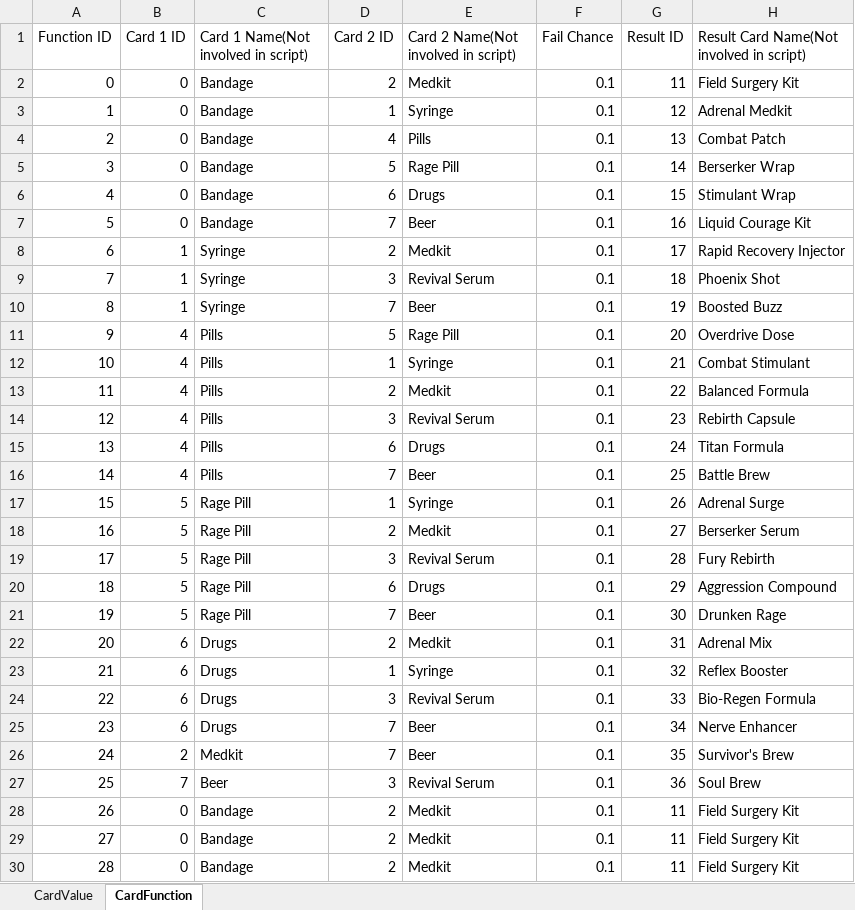
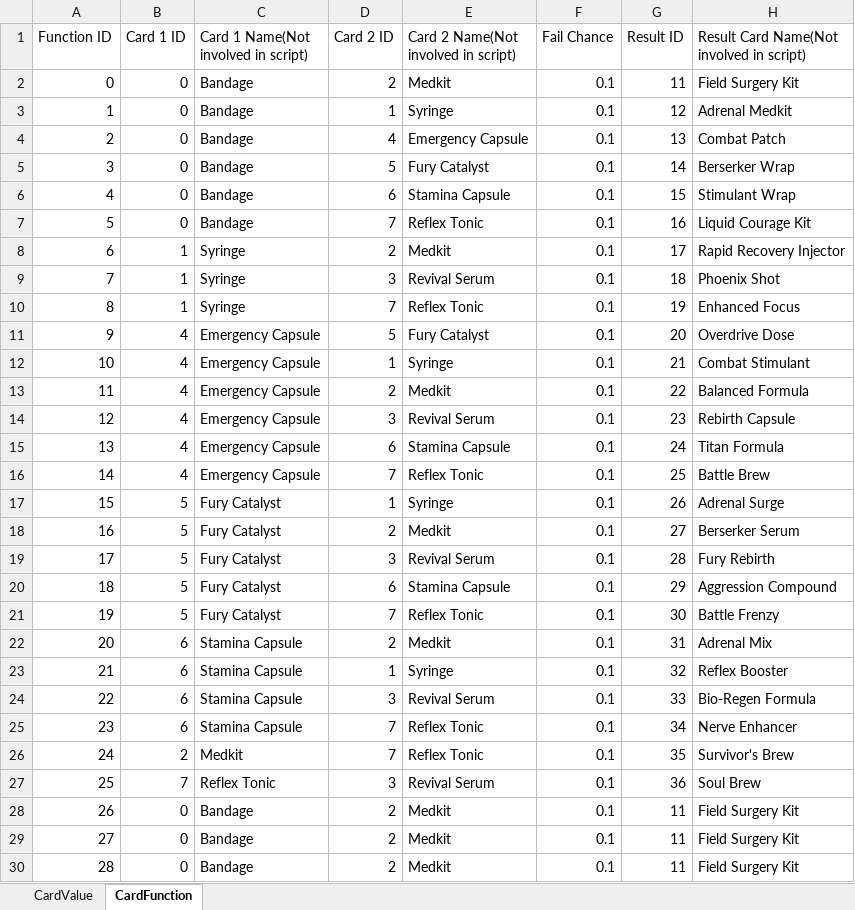
Before and after one commit to 1102-Luong-Vincent/CS425-426, an Excel workbook: Assets/StreamingAssets/Excel/Value/CardValue.xlsx, sheet CardFunction, drawn as a sheet; only a part is shown; values as stored, in another font and other column widths than the file's, no borders; the diff names each change by its address in the sheet, - before the commit and + after, or states it on an @@ line.

Commit message:
changed some of the names of the items since professor didn't like them

```diff
--- a/Assets/StreamingAssets/Excel/Value/CardValue.xlsx (sheet CardFunction)
+++ b/Assets/StreamingAssets/Excel/Value/CardValue.xlsx (sheet CardFunction)
-E4: Pills
+E4: Emergency Capsule
-E5: Rage Pill
+E5: Fury Catalyst
-E6: Drugs
+E6: Stamina Capsule
-E7: Beer
+E7: Reflex Tonic
-E10: Beer
+E10: Reflex Tonic
-H10: Boosted Buzz
+H10: Enhanced Focus
-C11:C16: Pills
+C11:C16: Emergency Capsule
-E11: Rage Pill
+E11: Fury Catalyst
-E15: Drugs
+E15: Stamina Capsule
-E16: Beer
+E16: Reflex Tonic
-C17:C21: Rage Pill
+C17:C21: Fury Catalyst
-E20: Drugs
+E20: Stamina Capsule
-E21: Beer
+E21: Reflex Tonic
-H21: Drunken Rage
+H21: Battle Frenzy
-C22:C25: Drugs
+C22:C25: Stamina Capsule
-E25:E26: Beer
+E25:E26: Reflex Tonic
-C27: Beer
+C27: Reflex Tonic
```
Also changed, not shown: sheet CardValue, 1 other file.
